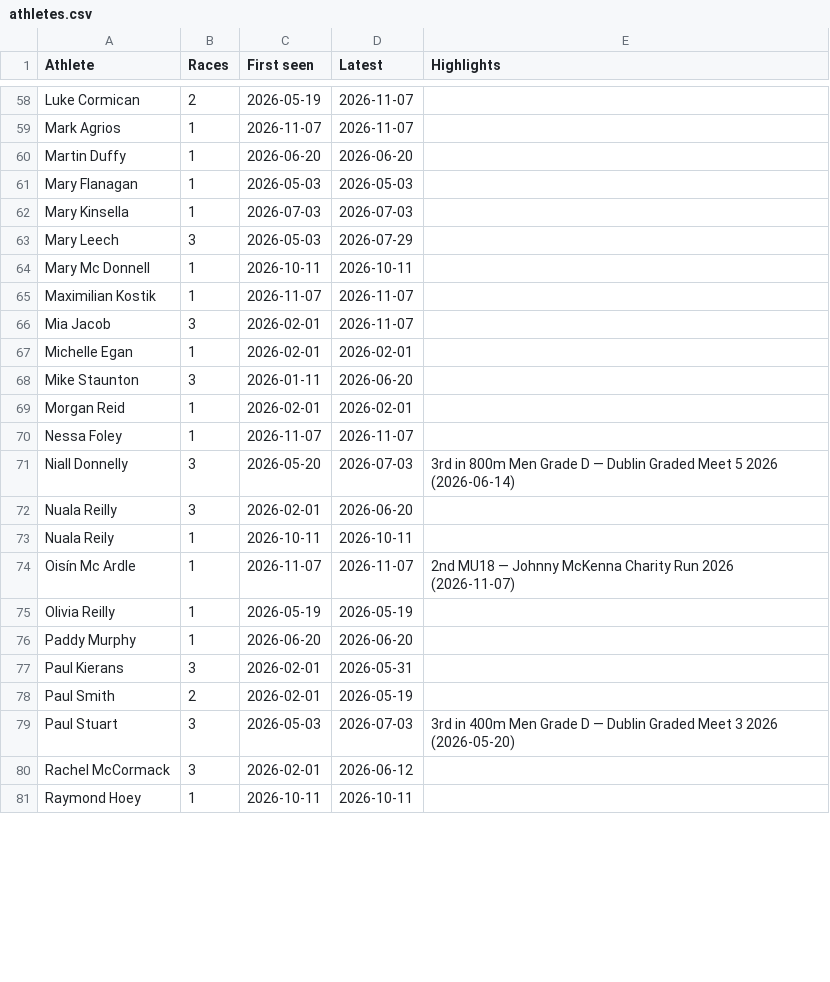
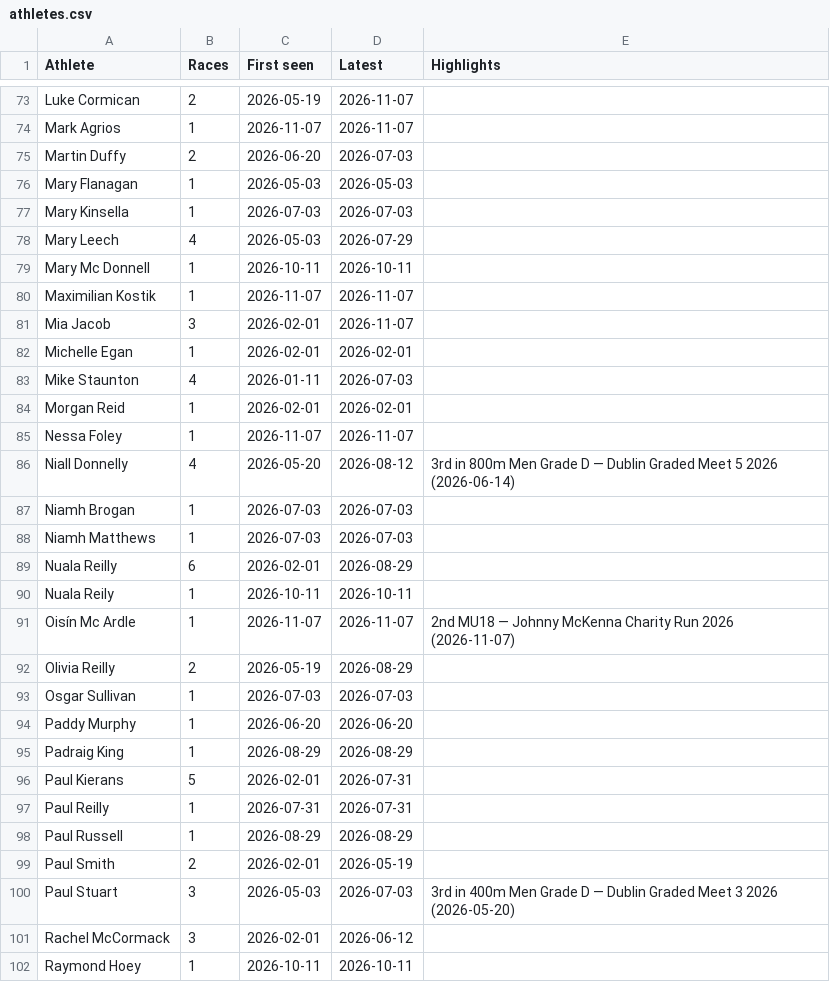
Before and after one commit to suhreel/ddac-results, a CSV file: data/athletes.csv, drawn as a sheet; only a part is shown, gaps mark what is left out; the diff covers the shown part only.

```diff
--- a/data/athletes.csv
+++ b/data/athletes.csv
@@ -59,6 +74,6 @@ Luke Cormican,2,2026-05-19,2026-11-07,
 Mark Agrios,1,2026-11-07,2026-11-07,
-Martin Duffy,1,2026-06-20,2026-06-20,
+Martin Duffy,2,2026-06-20,2026-07-03,
 Mary Flanagan,1,2026-05-03,2026-05-03,
 Mary Kinsella,1,2026-07-03,2026-07-03,
-Mary Leech,3,2026-05-03,2026-07-29,
+Mary Leech,4,2026-05-03,2026-07-29,
 Mary Mc Donnell,1,2026-10-11,2026-10-11,
@@ -67,12 +82,18 @@ Mia Jacob,3,2026-02-01,2026-11-07,
 Michelle Egan,1,2026-02-01,2026-02-01,
-Mike Staunton,3,2026-01-11,2026-06-20,
+Mike Staunton,4,2026-01-11,2026-07-03,
 Morgan Reid,1,2026-02-01,2026-02-01,
 Nessa Foley,1,2026-11-07,2026-11-07,
-Niall Donnelly,3,2026-05-20,2026-07-03,3rd in 800m Men Grade D — Dublin Graded Meet 5 2026 (2026-06-14)
-Nuala Reilly,3,2026-02-01,2026-06-20,
+Niall Donnelly,4,2026-05-20,2026-08-12,3rd in 800m Men Grade D — Dublin Graded Meet 5 2026 (2026-06-14)
+Niamh Brogan,1,2026-07-03,2026-07-03,
+Niamh Matthews,1,2026-07-03,2026-07-03,
+Nuala Reilly,6,2026-02-01,2026-08-29,
 Nuala Reily,1,2026-10-11,2026-10-11,
 Oisín Mc Ardle,1,2026-11-07,2026-11-07,2nd MU18 — Johnny McKenna Charity Run 2026 (2026-11-07)
-Olivia Reilly,1,2026-05-19,2026-05-19,
+Olivia Reilly,2,2026-05-19,2026-08-29,
+Osgar Sullivan,1,2026-07-03,2026-07-03,
 Paddy Murphy,1,2026-06-20,2026-06-20,
-Paul Kierans,3,2026-02-01,2026-05-31,
+Padraig King,1,2026-08-29,2026-08-29,
+Paul Kierans,5,2026-02-01,2026-07-31,
+Paul Reilly,1,2026-07-31,2026-07-31,
+Paul Russell,1,2026-08-29,2026-08-29,
 Paul Smith,2,2026-02-01,2026-05-19,
```
Also changed, not shown: 20 added rows, 1 removed row and 49 edited cells elsewhere in this file, 9 other files.
